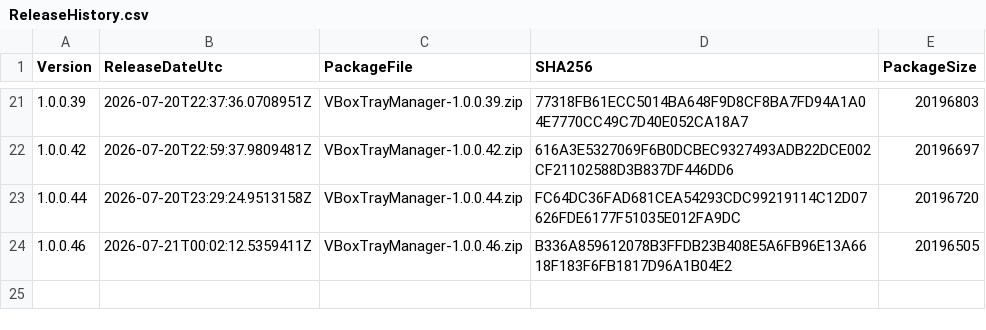
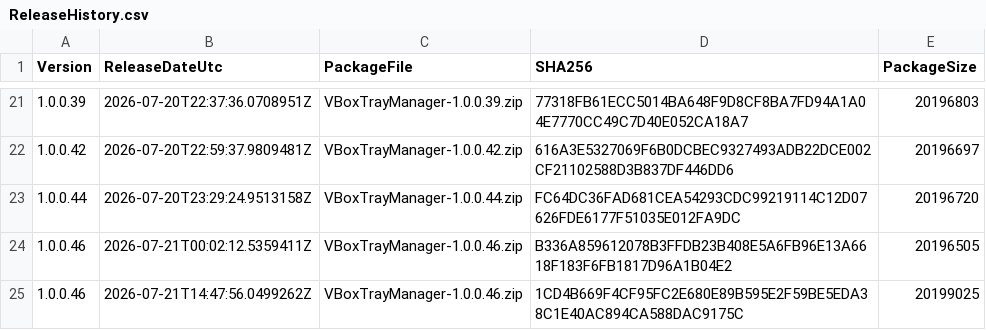
Before and after one commit to baidhani/VBoxTrayManager-Releases, a CSV file: ReleaseHistory.csv, drawn as a sheet; only a part is shown, gaps mark what is left out.

Commit message:
Release 1.0.0.46

```diff
--- a/ReleaseHistory.csv
+++ b/ReleaseHistory.csv
@@ -24 +24,2 @@ Version,ReleaseDateUtc,PackageFile,SHA256,PackageSize
 "1.0.0.46","2026-07-21T00:02:12.5359411Z","VBoxTrayManager-1.0.0.46.zip","B336A859612078B3FFDB23B408E5A6FB96E13A6618F183F6FB1817D96A1B04E2","20196505"
+"1.0.0.46","2026-07-21T14:47:56.0499262Z","VBoxTrayManager-1.0.0.46.zip","1CD4B669F4CF95FC2E680E89B595E2F59BE5EDA38C1E40AC894CA588DAC9175C","20199025"
```
Also changed, not shown: 3 other files.
